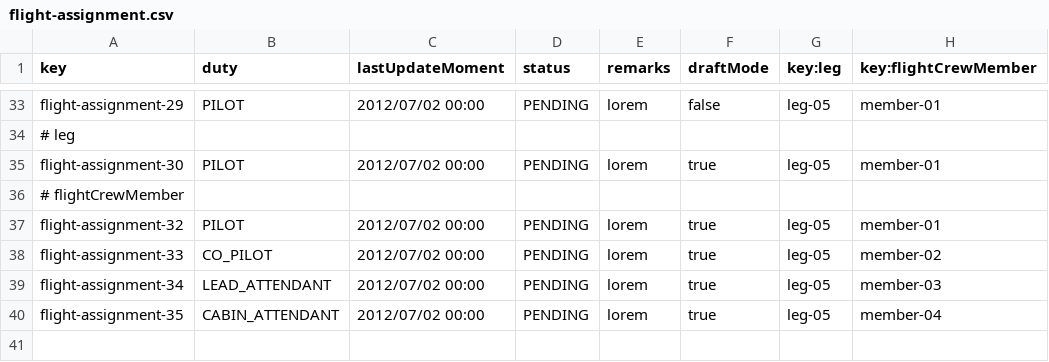
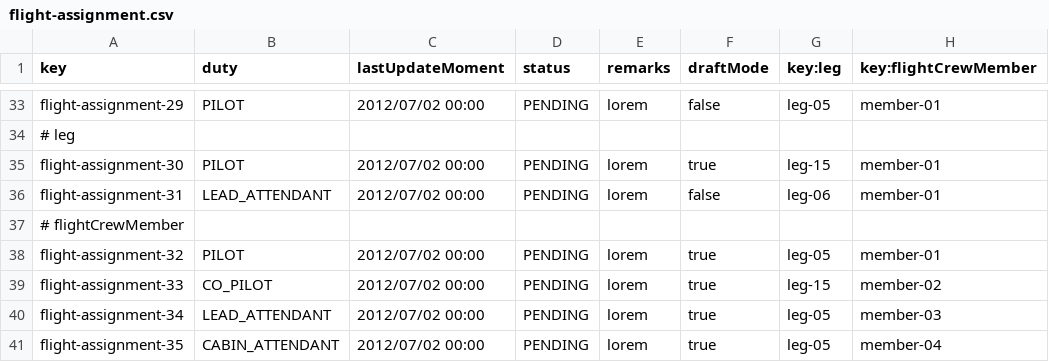
Before and after one commit to rubpergar/Acme-ANS-C3, a CSV file: src/main/resources/WEB-INF/data/sample/flight-assignment.csv, drawn as a sheet; only a part is shown, gaps mark what is left out.

```diff
--- a/src/main/resources/WEB-INF/data/sample/flight-assignment.csv
+++ b/src/main/resources/WEB-INF/data/sample/flight-assignment.csv
@@ -34,6 +34,7 @@ flight-assignment-29,PILOT,2012/07/02 00:00,PENDING,lorem,false,leg-05,member-01
 # leg
-flight-assignment-30,PILOT,2012/07/02 00:00,PENDING,lorem,true,leg-05,member-01
+flight-assignment-30,PILOT,2012/07/02 00:00,PENDING,lorem,true,leg-15,member-01
+flight-assignment-31,LEAD_ATTENDANT,2012/07/02 00:00,PENDING,lorem,false,leg-06,member-01
 # flightCrewMember
 flight-assignment-32,PILOT,2012/07/02 00:00,PENDING,lorem,true,leg-05,member-01
-flight-assignment-33,CO_PILOT,2012/07/02 00:00,PENDING,lorem,true,leg-05,member-02
+flight-assignment-33,CO_PILOT,2012/07/02 00:00,PENDING,lorem,true,leg-15,member-02
 flight-assignment-34,LEAD_ATTENDANT,2012/07/02 00:00,PENDING,lorem,true,leg-05,member-03
```
Also changed, not shown: 8 other files.
